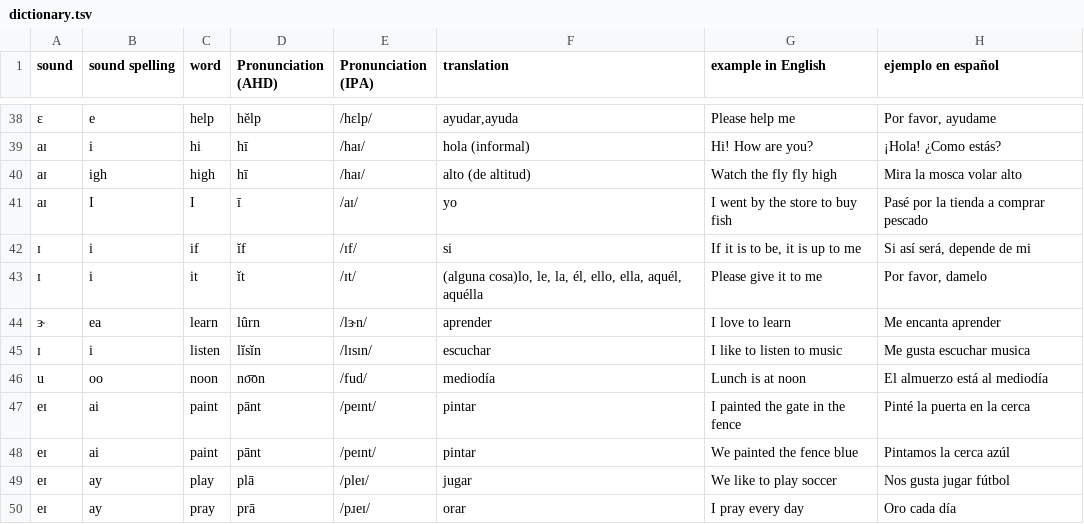
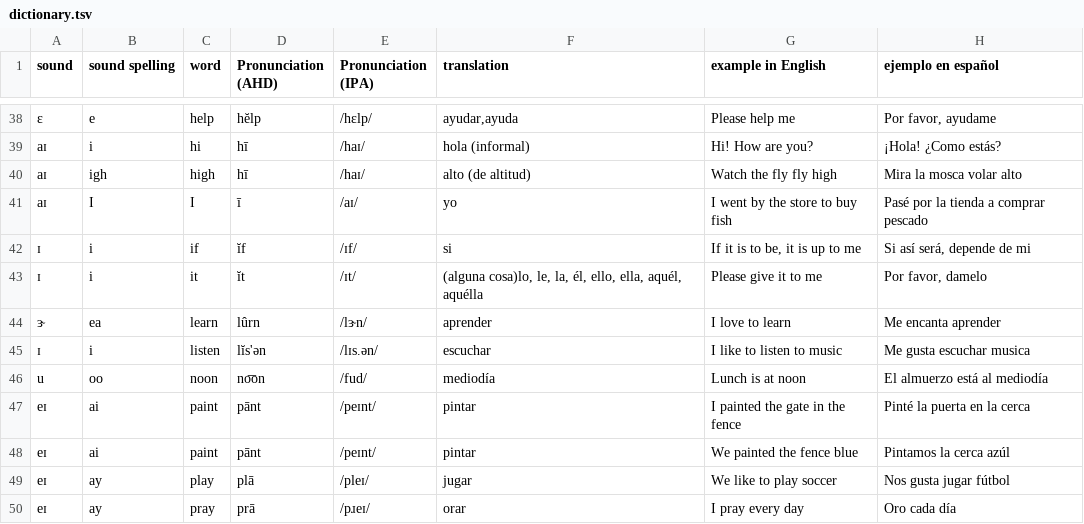
Before and after one commit to molecules/English_Spanish_Dictionary, a TSV file: text_only/dictionary.tsv, drawn as a sheet; only a part is shown, gaps mark what is left out.

Commit message:
Correct pronunciation of listen

```diff
--- a/text_only/dictionary.tsv
+++ b/text_only/dictionary.tsv
@@ -44,3 +44,3 @@ aɪ	I	I	ī	/aɪ/	yo	I went by the store to buy fish	Pasé por la tienda a compra
 ɝ	ea	learn	lûrn	/lɝn/	aprender	I love to learn	Me encanta aprender
-ɪ	i	listen	lĭsĭn	/lɪsɪn/	escuchar	I like to listen to music	Me gusta escuchar musica
+ɪ	i	listen	lĭs'ən	/lɪs.ən/	escuchar	I like to listen to music	Me gusta escuchar musica
 u	oo	noon	no͞on	/fud/	mediodía	Lunch is at noon	El almuerzo está al mediodía
```
Also changed, not shown: text_only/pronunciation_dict.tsv, text_only/sound_dict.tsv, 10 other files.
